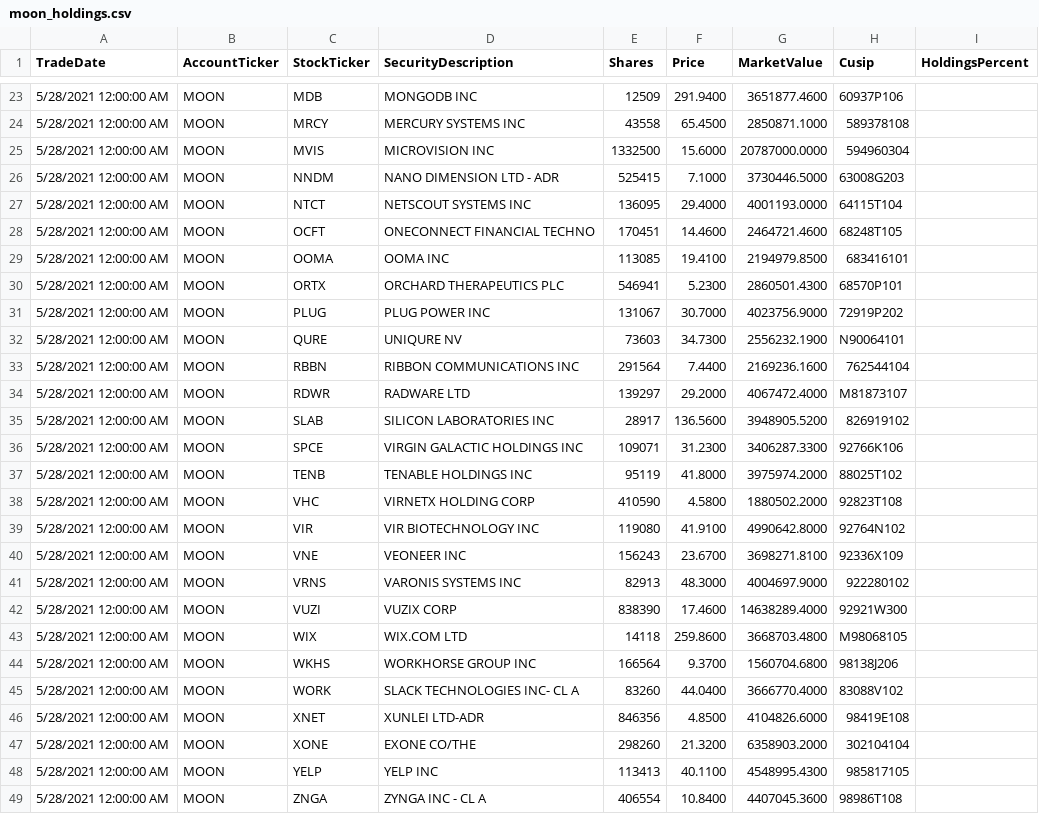
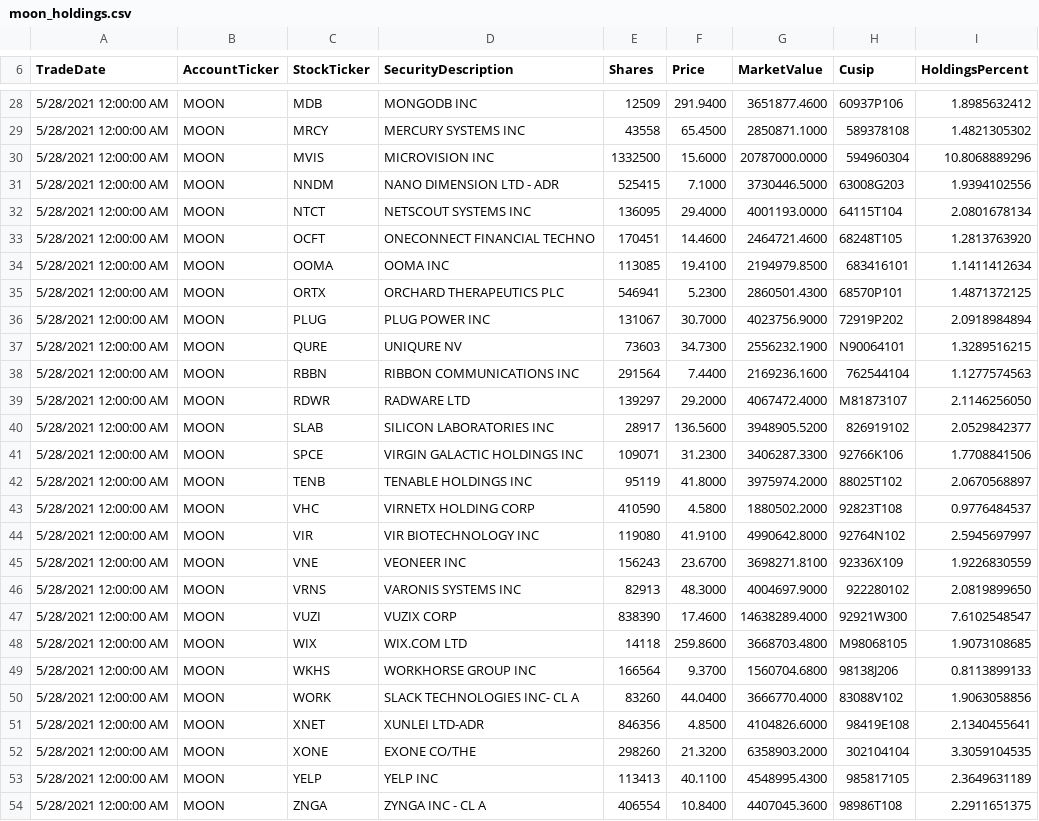
Before and after one commit to patorn/etf-scraper, a CSV file: moon/moon_holdings.csv, drawn as a sheet; only a part is shown, gaps mark what is left out; the diff covers the shown part only.

```diff
--- a/moon/moon_holdings.csv
+++ b/moon/moon_holdings.csv
@@ -23,27 +28,27 @@ TradeDate,AccountTicker,StockTicker,SecurityDescription,Shares,Price,MarketValue
-"5/28/2021 12:00:00 AM",MOON,MDB,"MONGODB INC",12509,291.9400,3651877.4600,60937P106,
-"5/28/2021 12:00:00 AM",MOON,MRCY,"MERCURY SYSTEMS INC",43558,65.4500,2850871.1000,589378108,
-"5/28/2021 12:00:00 AM",MOON,MVIS,"MICROVISION INC",1332500,15.6000,20787000.0000,594960304,
-"5/28/2021 12:00:00 AM",MOON,NNDM,"NANO DIMENSION LTD - ADR",525415,7.1000,3730446.5000,63008G203,
-"5/28/2021 12:00:00 AM",MOON,NTCT,"NETSCOUT SYSTEMS INC",136095,29.4000,4001193.0000,64115T104,
-"5/28/2021 12:00:00 AM",MOON,OCFT,"ONECONNECT FINANCIAL TECHNO",170451,14.4600,2464721.4600,68248T105,
-"5/28/2021 12:00:00 AM",MOON,OOMA,"OOMA INC",113085,19.4100,2194979.8500,683416101,
-"5/28/2021 12:00:00 AM",MOON,ORTX,"ORCHARD THERAPEUTICS PLC",546941,5.2300,2860501.4300,68570P101,
-"5/28/2021 12:00:00 AM",MOON,PLUG,"PLUG POWER INC",131067,30.7000,4023756.9000,72919P202,
-"5/28/2021 12:00:00 AM",MOON,QURE,"UNIQURE NV",73603,34.7300,2556232.1900,N90064101,
-"5/28/2021 12:00:00 AM",MOON,RBBN,"RIBBON COMMUNICATIONS INC",291564,7.4400,2169236.1600,762544104,
-"5/28/2021 12:00:00 AM",MOON,RDWR,"RADWARE LTD",139297,29.2000,4067472.4000,M81873107,
-"5/28/2021 12:00:00 AM",MOON,SLAB,"SILICON LABORATORIES INC",28917,136.5600,3948905.5200,826919102,
-"5/28/2021 12:00:00 AM",MOON,SPCE,"VIRGIN GALACTIC HOLDINGS INC",109071,31.2300,3406287.3300,92766K106,
-"5/28/2021 12:00:00 AM",MOON,TENB,"TENABLE HOLDINGS INC",95119,41.8000,3975974.2000,88025T102,
-"5/28/2021 12:00:00 AM",MOON,VHC,"VIRNETX HOLDING CORP",410590,4.5800,1880502.2000,92823T108,
-"5/28/2021 12:00:00 AM",MOON,VIR,"VIR BIOTECHNOLOGY INC",119080,41.9100,4990642.8000,92764N102,
-"5/28/2021 12:00:00 AM",MOON,VNE,"VEONEER INC",156243,23.6700,3698271.8100,92336X109,
-"5/28/2021 12:00:00 AM",MOON,VRNS,"VARONIS SYSTEMS INC",82913,48.3000,4004697.9000,922280102,
-"5/28/2021 12:00:00 AM",MOON,VUZI,"VUZIX CORP",838390,17.4600,14638289.4000,92921W300,
-"5/28/2021 12:00:00 AM",MOON,WIX,"WIX.COM LTD",14118,259.8600,3668703.4800,M98068105,
-"5/28/2021 12:00:00 AM",MOON,WKHS,"WORKHORSE GROUP INC",166564,9.3700,1560704.6800,98138J206,
-"5/28/2021 12:00:00 AM",MOON,WORK,"SLACK TECHNOLOGIES INC- CL A",83260,44.0400,3666770.4000,83088V102,
-"5/28/2021 12:00:00 AM",MOON,XNET,"XUNLEI LTD-ADR",846356,4.8500,4104826.6000,98419E108,
-"5/28/2021 12:00:00 AM",MOON,XONE,"EXONE CO/THE",298260,21.3200,6358903.2000,302104104,
-"5/28/2021 12:00:00 AM",MOON,YELP,"YELP INC",113413,40.1100,4548995.4300,985817105,
-"5/28/2021 12:00:00 AM",MOON,ZNGA,"ZYNGA INC - CL A",406554,10.8400,4407045.3600,98986T108,
+"5/28/2021 12:00:00 AM",MOON,MDB,"MONGODB INC",12509,291.9400,3651877.4600,60937P106,1.8985632412
+"5/28/2021 12:00:00 AM",MOON,MRCY,"MERCURY SYSTEMS INC",43558,65.4500,2850871.1000,589378108,1.4821305302
+"5/28/2021 12:00:00 AM",MOON,MVIS,"MICROVISION INC",1332500,15.6000,20787000.0000,594960304,10.8068889296
+"5/28/2021 12:00:00 AM",MOON,NNDM,"NANO DIMENSION LTD - ADR",525415,7.1000,3730446.5000,63008G203,1.9394102556
+"5/28/2021 12:00:00 AM",MOON,NTCT,"NETSCOUT SYSTEMS INC",136095,29.4000,4001193.0000,64115T104,2.0801678134
+"5/28/2021 12:00:00 AM",MOON,OCFT,"ONECONNECT FINANCIAL TECHNO",170451,14.4600,2464721.4600,68248T105,1.2813763920
+"5/28/2021 12:00:00 AM",MOON,OOMA,"OOMA INC",113085,19.4100,2194979.8500,683416101,1.1411412634
+"5/28/2021 12:00:00 AM",MOON,ORTX,"ORCHARD THERAPEUTICS PLC",546941,5.2300,2860501.4300,68570P101,1.4871372125
+"5/28/2021 12:00:00 AM",MOON,PLUG,"PLUG POWER INC",131067,30.7000,4023756.9000,72919P202,2.0918984894
+"5/28/2021 12:00:00 AM",MOON,QURE,"UNIQURE NV",73603,34.7300,2556232.1900,N90064101,1.3289516215
+"5/28/2021 12:00:00 AM",MOON,RBBN,"RIBBON COMMUNICATIONS INC",291564,7.4400,2169236.1600,762544104,1.1277574563
+"5/28/2021 12:00:00 AM",MOON,RDWR,"RADWARE LTD",139297,29.2000,4067472.4000,M81873107,2.1146256050
+"5/28/2021 12:00:00 AM",MOON,SLAB,"SILICON LABORATORIES INC",28917,136.5600,3948905.5200,826919102,2.0529842377
+"5/28/2021 12:00:00 AM",MOON,SPCE,"VIRGIN GALACTIC HOLDINGS INC",109071,31.2300,3406287.3300,92766K106,1.7708841506
+"5/28/2021 12:00:00 AM",MOON,TENB,"TENABLE HOLDINGS INC",95119,41.8000,3975974.2000,88025T102,2.0670568897
+"5/28/2021 12:00:00 AM",MOON,VHC,"VIRNETX HOLDING CORP",410590,4.5800,1880502.2000,92823T108,0.9776484537
+"5/28/2021 12:00:00 AM",MOON,VIR,"VIR BIOTECHNOLOGY INC",119080,41.9100,4990642.8000,92764N102,2.5945697997
+"5/28/2021 12:00:00 AM",MOON,VNE,"VEONEER INC",156243,23.6700,3698271.8100,92336X109,1.9226830559
+"5/28/2021 12:00:00 AM",MOON,VRNS,"VARONIS SYSTEMS INC",82913,48.3000,4004697.9000,922280102,2.0819899650
+"5/28/2021 12:00:00 AM",MOON,VUZI,"VUZIX CORP",838390,17.4600,14638289.4000,92921W300,7.6102548547
+"5/28/2021 12:00:00 AM",MOON,WIX,"WIX.COM LTD",14118,259.8600,3668703.4800,M98068105,1.9073108685
+"5/28/2021 12:00:00 AM",MOON,WKHS,"WORKHORSE GROUP INC",166564,9.3700,1560704.6800,98138J206,0.8113899133
+"5/28/2021 12:00:00 AM",MOON,WORK,"SLACK TECHNOLOGIES INC- CL A",83260,44.0400,3666770.4000,83088V102,1.9063058856
+"5/28/2021 12:00:00 AM",MOON,XNET,"XUNLEI LTD-ADR",846356,4.8500,4104826.6000,98419E108,2.1340455641
+"5/28/2021 12:00:00 AM",MOON,XONE,"EXONE CO/THE",298260,21.3200,6358903.2000,302104104,3.3059104535
+"5/28/2021 12:00:00 AM",MOON,YELP,"YELP INC",113413,40.1100,4548995.4300,985817105,2.3649631189
+"5/28/2021 12:00:00 AM",MOON,ZNGA,"ZYNGA INC - CL A",406554,10.8400,4407045.3600,98986T108,2.2911651375
```
Also changed, not shown: 5 added rows and 21 edited cells elsewhere in this file.
